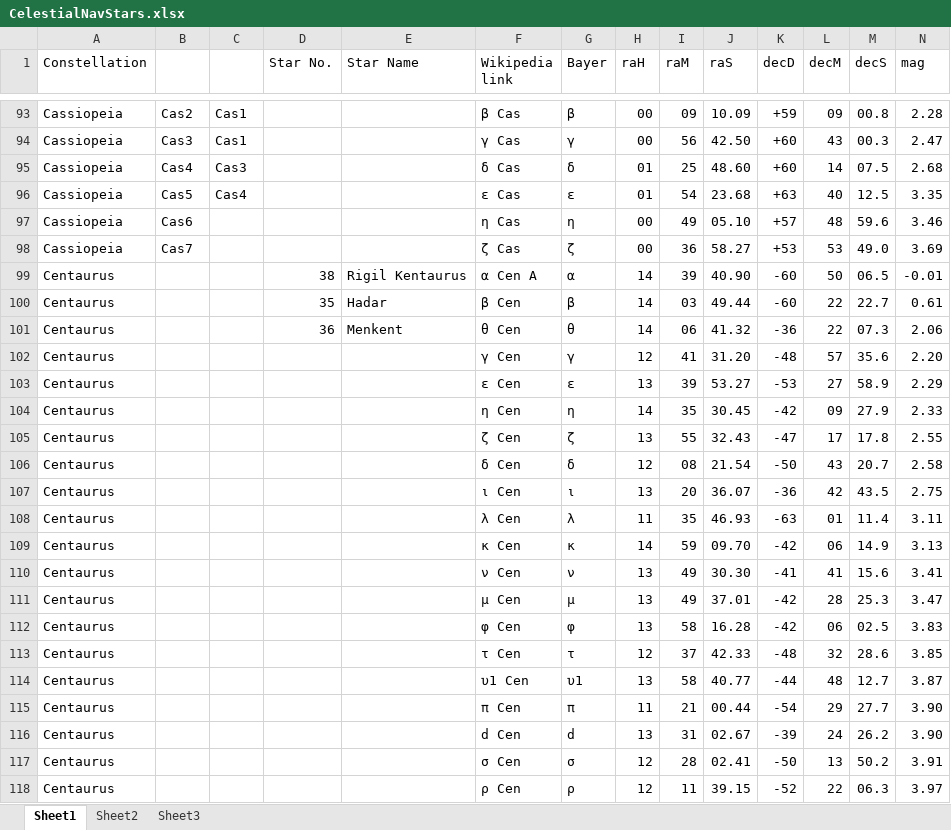
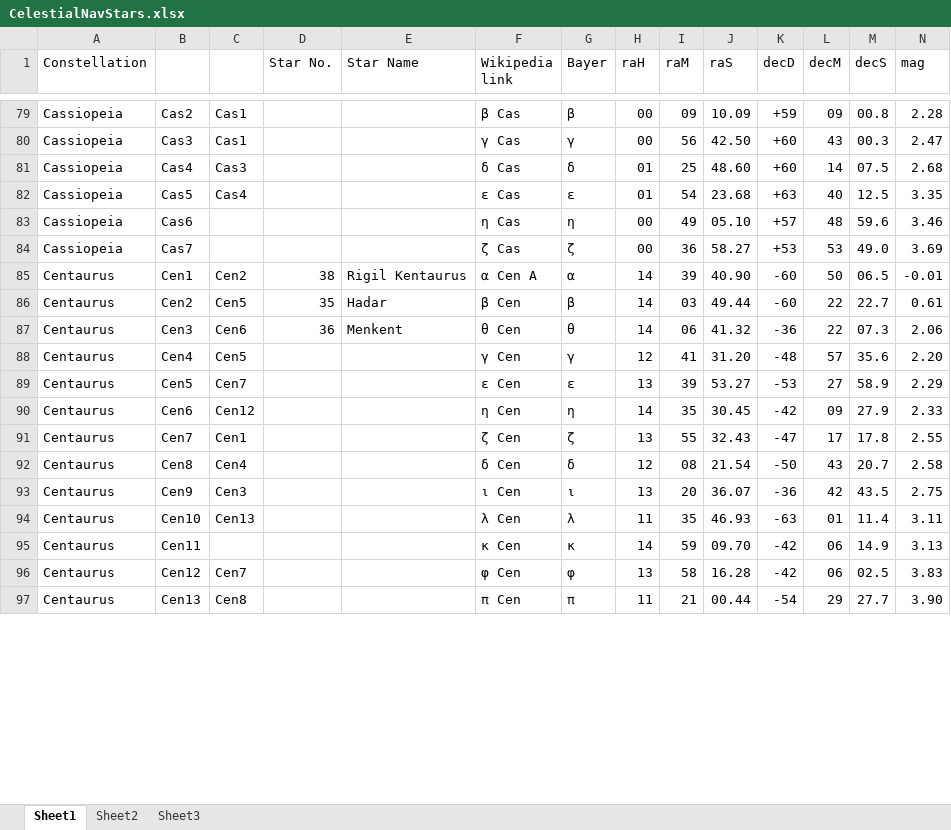
Before and after one commit to davidk64fnq/P3D-Scenario-Generator, an Excel workbook: Resources/Excel/CelestialNavStars.xlsx, sheet Sheet1, drawn as a sheet; only a part is shown, gaps mark what is left out; values as stored, in another font and other column widths than the file's, no borders; removed rows and columns are numbered as before the commit, all else as after; the diff covers the shown part only; the diff names each change by its address in the sheet, - before the commit and + after, or states it on an @@ line.

Commit message:
Celestial update

```diff
--- a/Resources/Excel/CelestialNavStars.xlsx (sheet Sheet1)
+++ b/Resources/Excel/CelestialNavStars.xlsx (sheet Sheet1)
-B85: (empty)
+B85: Cen1
-C85: (empty)
+C85: Cen2
-B86: (empty)
+B86: Cen2
-C86: (empty)
+C86: Cen5
-B87: (empty)
+B87: Cen3
-C87: (empty)
+C87: Cen6
-B88: (empty)
+B88: Cen4
-C88: (empty)
+C88: Cen5
-B89: (empty)
+B89: Cen5
-C89: (empty)
+C89: Cen7
-B90: (empty)
+B90: Cen6
-C90: (empty)
+C90: Cen12
-B91: (empty)
+B91: Cen7
-C91: (empty)
+C91: Cen1
-B92: (empty)
+B92: Cen8
-C92: (empty)
+C92: Cen4
-B93: (empty)
+B93: Cen9
-C93: (empty)
+C93: Cen3
-B94: (empty)
+B94: Cen10
-C94: (empty)
+C94: Cen13
-B95: (empty)
+B95: Cen11
-row 110: Centaurus |  |  |  |  | ν Cen | ν | 13 | 49 | 30.30 | -41 | 41 | 15.6 | 3.41
-row 111: Centaurus |  |  |  |  | μ Cen | μ | 13 | 49 | 37.01 | -42 | 28 | 25.3 | 3.47
-B96: (empty)
+B96: Cen12
-C96: (empty)
+C96: Cen7
-row 113: Centaurus |  |  |  |  | τ Cen | τ | 12 | 37 | 42.33 | -48 | 32 | 28.6 | 3.85
-row 114: Centaurus |  |  |  |  | υ1 Cen | υ1 | 13 | 58 | 40.77 | -44 | 48 | 12.7 | 3.87
-B97: (empty)
+B97: Cen13
-C97: (empty)
+C97: Cen8
-row 116: Centaurus |  |  |  |  | d Cen | d | 13 | 31 | 02.67 | -39 | 24 | 26.2 | 3.90
-row 117: Centaurus |  |  |  |  | σ Cen | σ | 12 | 28 | 02.41 | -50 | 13 | 50.2 | 3.91
-row 118: Centaurus |  |  |  |  | ρ Cen | ρ | 12 | 11 | 39.15 | -52 | 22 | 06.3 | 3.97
```
Also changed, not shown: 25 removed rows and 237 edited cells elsewhere in this sheet, 2 other files.
